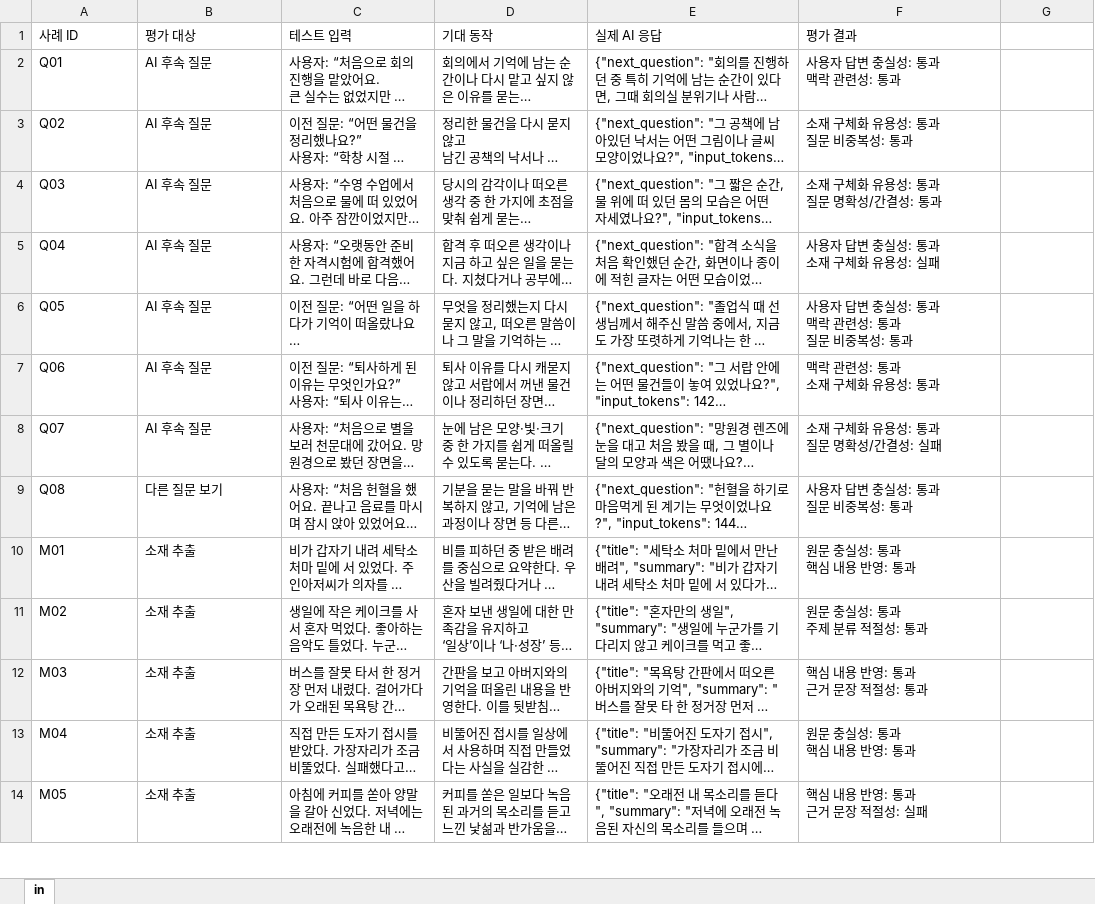
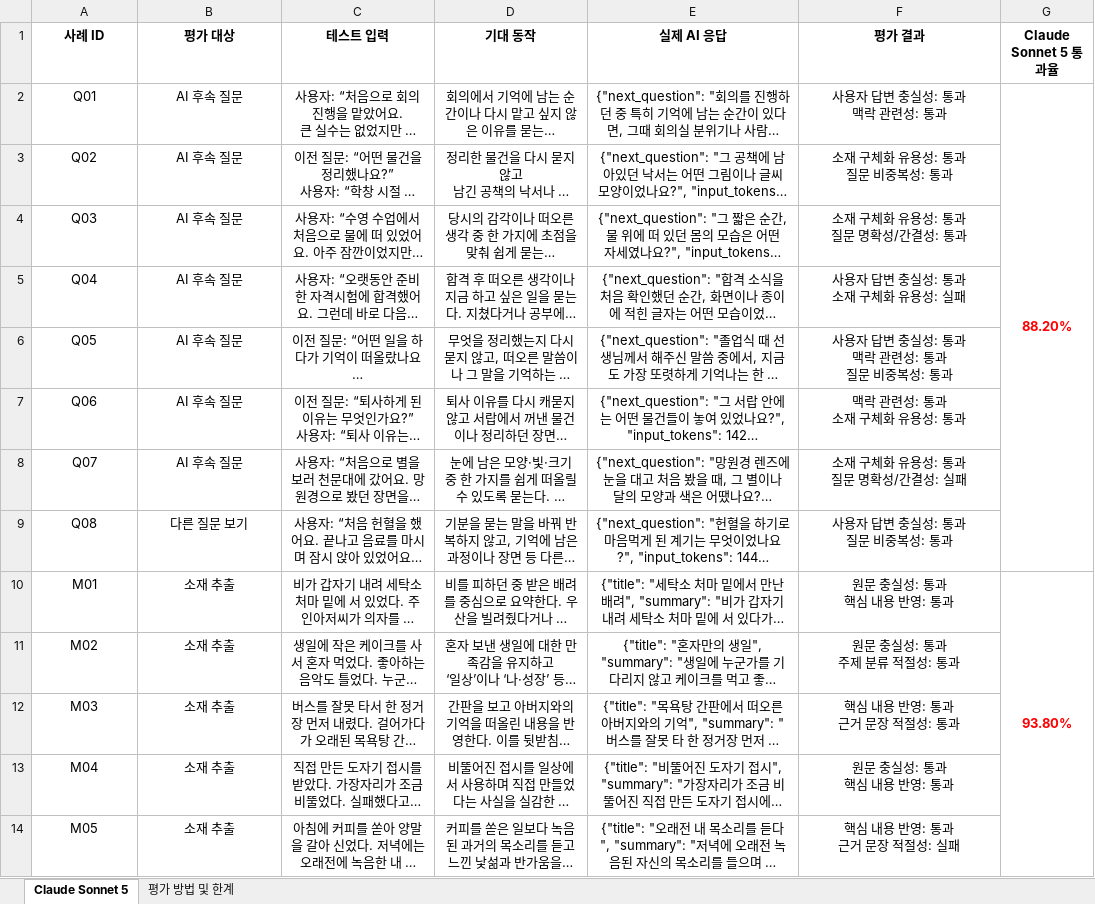
Before and after one commit to ella-sw/bookend-ai-solution, an Excel workbook: evaluation/results/Claude Sonnet 5.xlsx, sheet Claude Sonnet 5, drawn as a sheet; only a part is shown; long unchanged cells end in …; values as stored, in another font and other column widths than the file's, no borders; the diff covers the shown part only; the diff names each change by its address in the sheet, - before the commit and + after, or states it on an @@ line.

Commit message:
docs: update LLM evaluation results and analysis

```diff
--- a/evaluation/results/Claude Sonnet 5.xlsx (sheet Claude Sonnet 5)
+++ b/evaluation/results/Claude Sonnet 5.xlsx (sheet Claude Sonnet 5)
-sheet tab: in
+sheet tab: Claude Sonnet 5
+sheet tab: 평가 방법 및 한계
-A1:F14 alignment: left
+A1:F14 alignment: center
-A1:F1 bold: off
+A1:F1 bold: on
-G1: (empty)
+G1: Claude Sonnet 5 통과율
-G2 (Claude Sonnet 5 통과율): (empty)
+G2 (Claude Sonnet 5 통과율): 88.20%
+G2:G9 merged
-G10 (Claude Sonnet 5 통과율): (empty)
+G10 (Claude Sonnet 5 통과율): 93.80%
+G10:G17 merged
```
Also changed, not shown: 3 edited cells, cell formats and merged cells elsewhere in this sheet, evaluation/reports/Rowflow_LLM_3모델_평가비교.xlsx, evaluation/results/GPT 5.4.xlsx.
